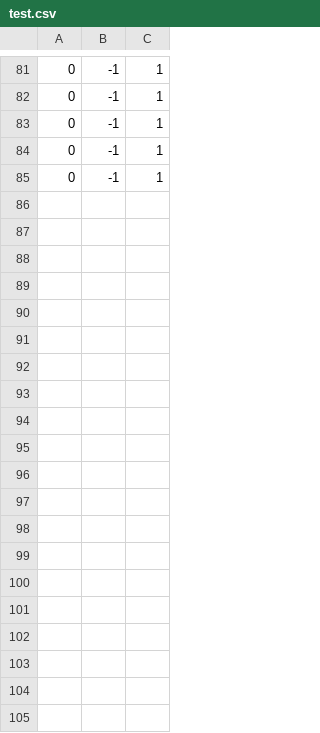
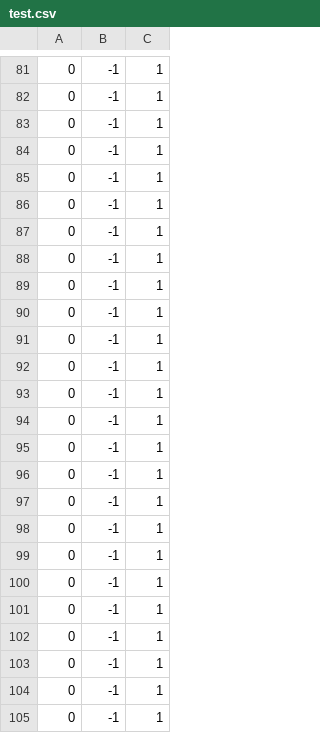
Before and after one commit to manuelsmueller/RobotArmDemo, a CSV file: test.csv, drawn as a sheet; only a part is shown, gaps mark what is left out; the diff covers the shown part only; the diff names each change by its address in the sheet, - before the commit and + after, or states it on an @@ line.

```diff
--- a/test.csv
+++ b/test.csv
+row 86: 0 | -1 | 1
+row 87: 0 | -1 | 1
+row 88: 0 | -1 | 1
+row 89: 0 | -1 | 1
+row 90: 0 | -1 | 1
+row 91: 0 | -1 | 1
+row 92: 0 | -1 | 1
+row 93: 0 | -1 | 1
+row 94: 0 | -1 | 1
+row 95: 0 | -1 | 1
+row 96: 0 | -1 | 1
+row 97: 0 | -1 | 1
+row 98: 0 | -1 | 1
+row 99: 0 | -1 | 1
+row 100: 0 | -1 | 1
+row 101: 0 | -1 | 1
+row 102: 0 | -1 | 1
+row 103: 0 | -1 | 1
+row 104: 0 | -1 | 1
+row 105: 0 | -1 | 1
```
Also changed, not shown: 13 added rows elsewhere in this file, 2 other files.
